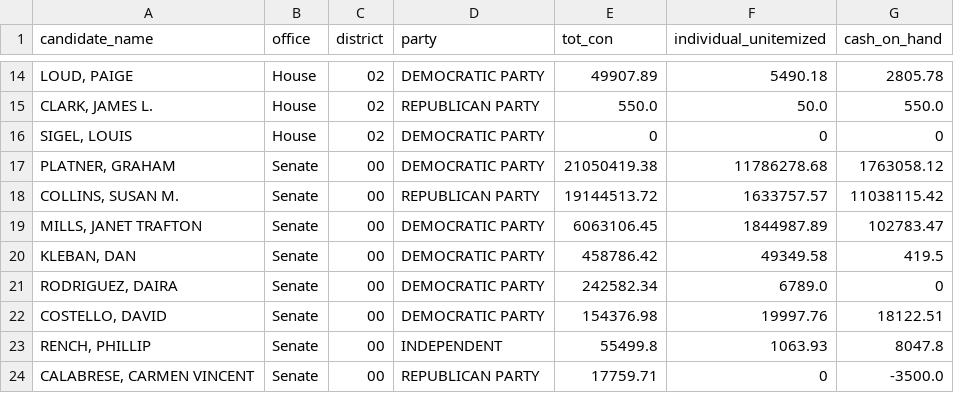
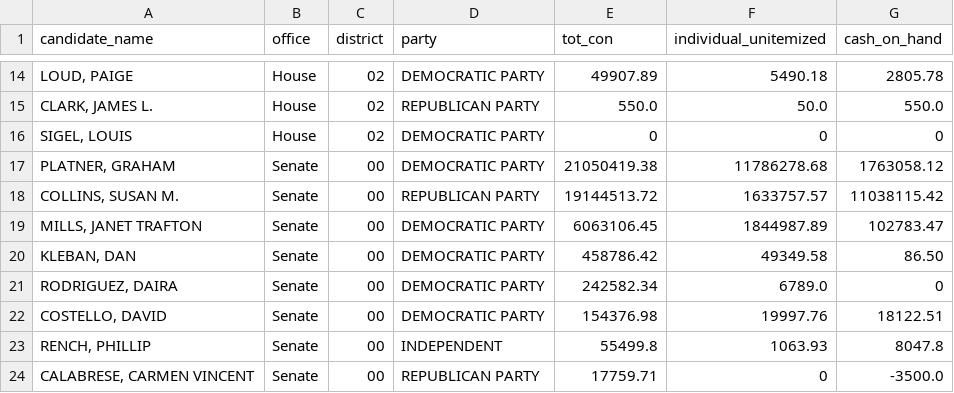
Before and after one commit to aarushisahejpal/maine-monitor-campaign-finance, a CSV file: viz/data/clean/total_contributions_by_federal_candidate.csv, drawn as a sheet; only a part is shown, gaps mark what is left out.

```diff
--- a/viz/data/clean/total_contributions_by_federal_candidate.csv
+++ b/viz/data/clean/total_contributions_by_federal_candidate.csv
@@ -19,3 +19,3 @@
 "MILLS, JANET TRAFTON","Senate","00","DEMOCRATIC PARTY",6063106.45,1844987.89,102783.47
-"KLEBAN, DAN","Senate","00","DEMOCRATIC PARTY",458786.42,49349.58,419.5
+"KLEBAN, DAN","Senate","00","DEMOCRATIC PARTY",458786.42,49349.58,86.50
 "RODRIGUEZ, DAIRA","Senate","00","DEMOCRATIC PARTY",242582.34,6789.0,0
```
Also changed, not shown: viz/data/clean/total_expenditures_by_federal_candidate.csv.
